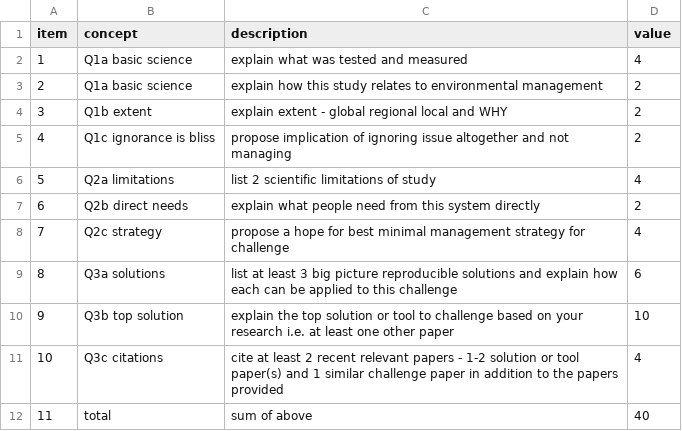
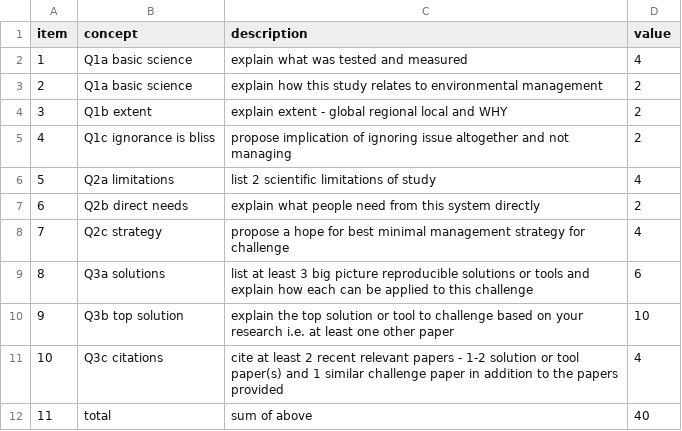
Before and after one commit to cjlortie/bio4enviro, a CSV file: key_tests.csv, drawn as a sheet.

Commit message:
added words for solutions or tools

```diff
--- a/key_tests.csv
+++ b/key_tests.csv
@@ -8,3 +8,3 @@ item,concept,description,value
 7,Q2c strategy,propose a hope for best minimal management strategy for challenge,4
-8,Q3a solutions,list at least 3 big picture reproducible solutions and explain how each can be applied to this challenge,6
+8,Q3a solutions,list at least 3 big picture reproducible solutions or tools and explain how each can be applied to this challenge,6
 9,Q3b top solution,explain the top solution or tool to challenge based on your research i.e. at least one other paper,10
```
Also changed, not shown: 1 other file.
